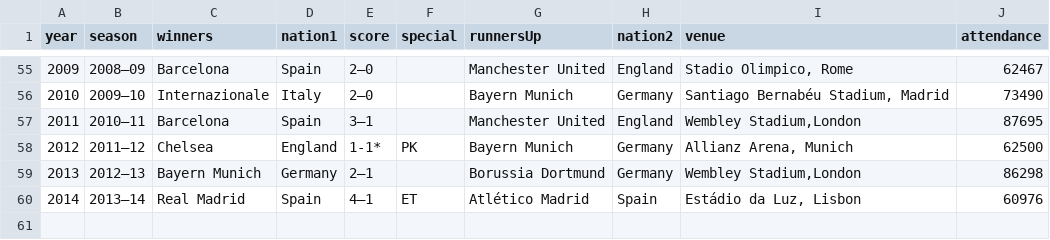
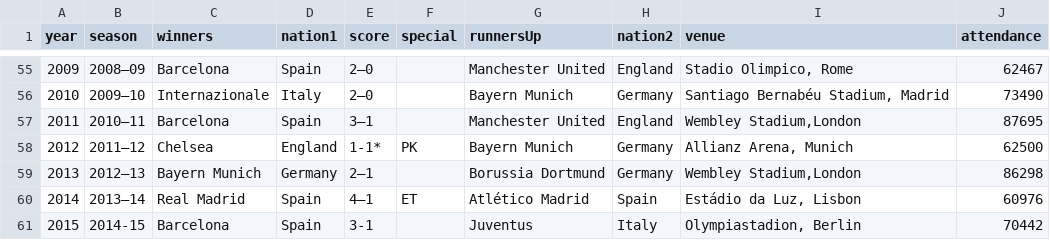
Before and after one commit to kristw/uclfinals, a TSV file: data/matches.tsv, drawn as a sheet; only a part is shown, gaps mark what is left out.

Commit message:
update data and layout

```diff
--- a/data/matches.tsv
+++ b/data/matches.tsv
@@ -60 +60,2 @@ year	season	winners	nation1	score	special	runnersUp	nation2	venue	attendance
 2014	2013–14	Real Madrid	Spain	4–1	ET	Atlético Madrid	Spain	Estádio da Luz, Lisbon	60976
+2015	2014-15	Barcelona	Spain	3-1		Juventus	Italy	Olympiastadion, Berlin	70442
```
Also changed, not shown: 2 other files.
